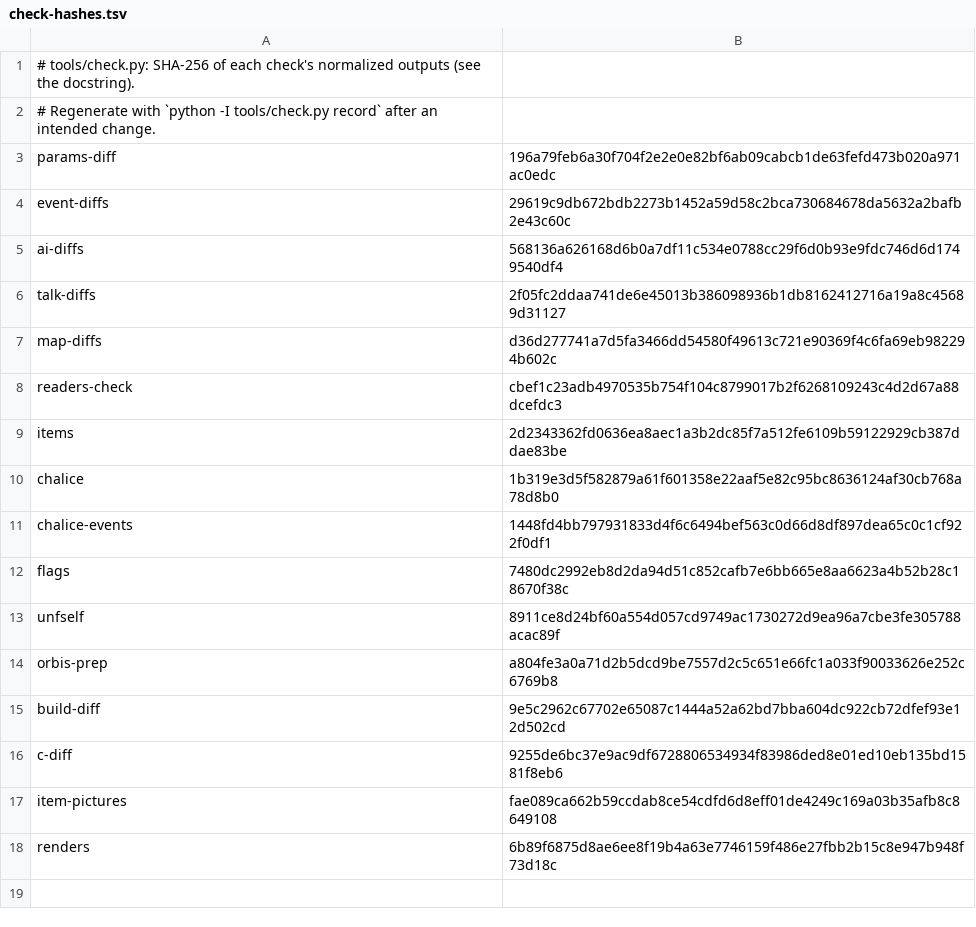
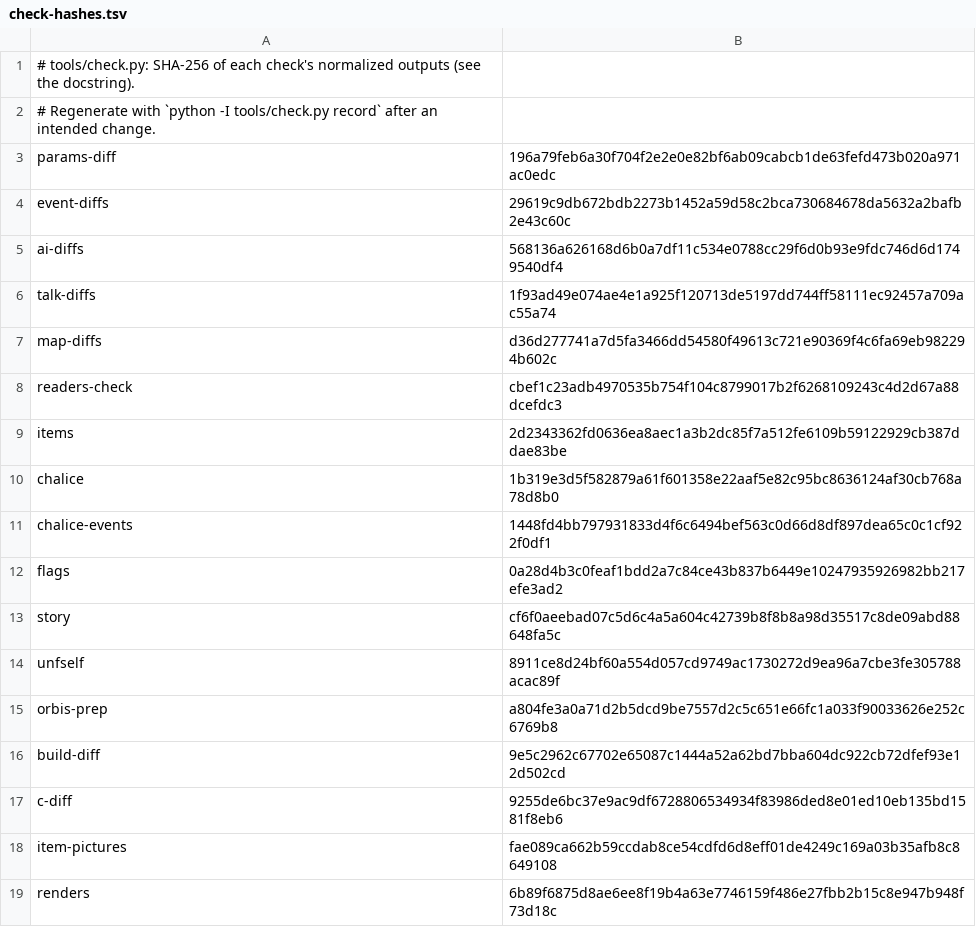
Before and after one commit to jeffnyman/mensis, a TSV file: tools/check-hashes.tsv, drawn as a sheet.

Commit message:
feat: read the NPCs' questlines into sheets

```diff
--- a/tools/check-hashes.tsv
+++ b/tools/check-hashes.tsv
@@ -5,3 +5,3 @@ event-diffs	29619c9db672bdb2273b1452a59d58c2bca730684678da5632a2bafb2e43c60c
 ai-diffs	568136a626168d6b0a7df11c534e0788cc29f6d0b93e9fdc746d6d1749540df4
-talk-diffs	2f05fc2ddaa741de6e45013b386098936b1db8162412716a19a8c45689d31127
+talk-diffs	1f93ad49e074ae4e1a925f120713de5197dd744ff58111ec92457a709ac55a74
 map-diffs	d36d277741a7d5fa3466dd54580f49613c721e90369f4c6fa69eb982294b602c
@@ -11,3 +11,4 @@ chalice	1b319e3d5f582879a61f601358e22aaf5e82c95bc8636124af30cb768a78d8b0
 chalice-events	1448fd4bb797931833d4f6c6494bef563c0d66d8df897dea65c0c1cf922f0df1
-flags	7480dc2992eb8d2da94d51c852cafb7e6bb665e8aa6623a4b52b28c18670f38c
+flags	0a28d4b3c0feaf1bdd2a7c84ce43b837b6449e10247935926982bb217efe3ad2
+story	cf6f0aeebad07c5d6c4a5a604c42739b8f8b8a98d35517c8de09abd88648fa5c
 unfself	8911ce8d24bf60a554d057cd9749ac1730272d9ea96a7cbe3fe305788acac89f
```
Also changed, not shown: 9 other files.
